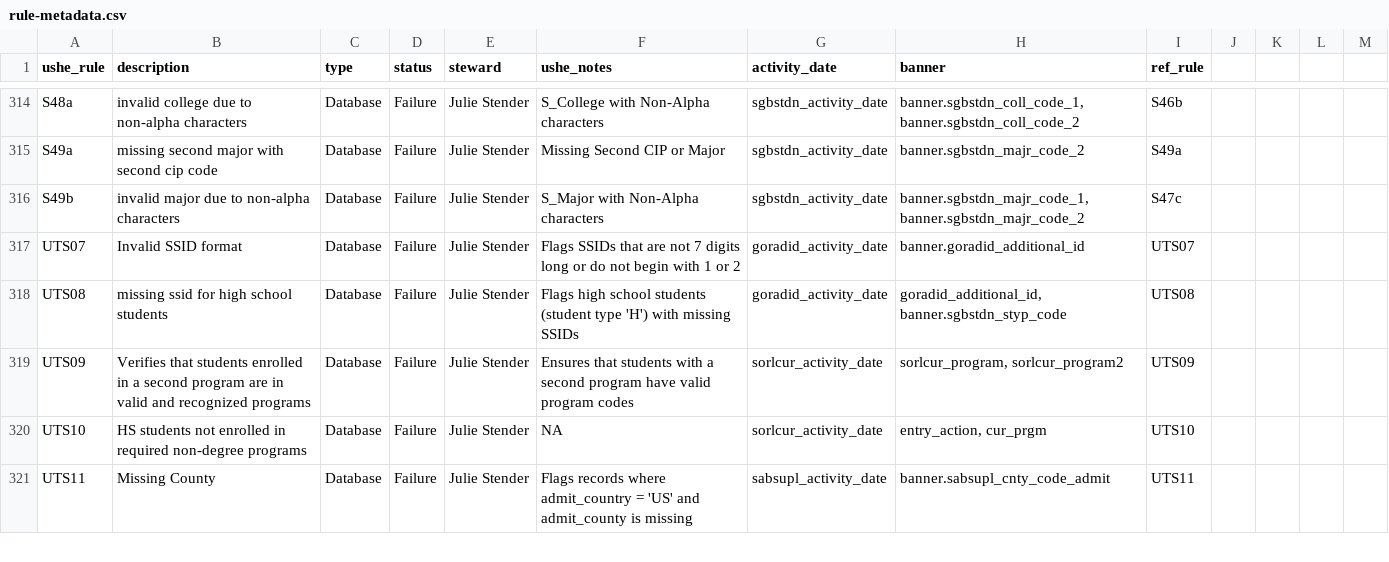
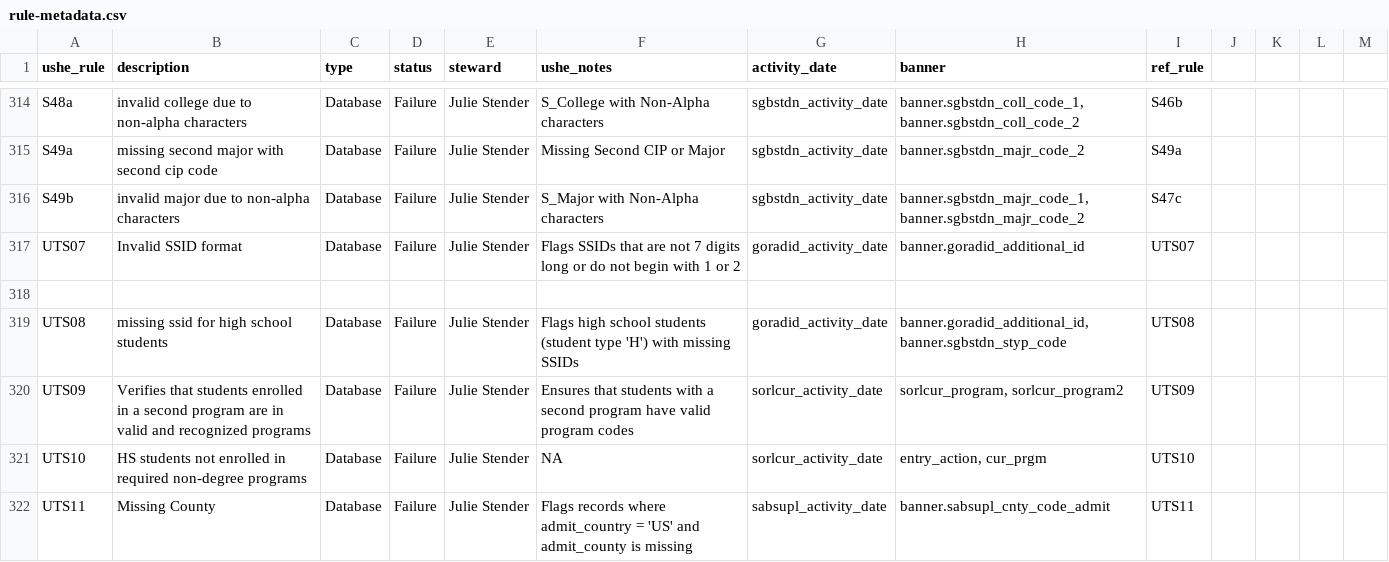
Before and after one commit to ut-effectiveness/utValidateR, a CSV file: sandbox/rule-metadata.csv, drawn as a sheet; only a part is shown, gaps mark what is left out.

```diff
--- a/sandbox/rule-metadata.csv
+++ b/sandbox/rule-metadata.csv
@@ -326,3 +326,4 @@ S49b,invalid major due to non-alpha characters,Database,Failure,Julie Stender,S_
 UTS07,Invalid SSID format,Database,Failure,Julie Stender,Flags SSIDs that are not 7 digits long or do not begin with 1 or 2,goradid_activity_date,banner.goradid_additional_id,UTS07
-UTS08,missing ssid for high school students,Database,Failure,Julie Stender,Flags high school students (student type 'H') with missing SSIDs,goradid_activity_date,"goradid_additional_id, banner.sgbstdn_styp_code",UTS08
+
+UTS08,missing ssid for high school students,Database,Failure,Julie Stender,Flags high school students (student type 'H') with missing SSIDs,goradid_activity_date,"banner.goradid_additional_id, banner.sgbstdn_styp_code",UTS08
 UTS09,Verifies that students enrolled in a second program are in valid and recognized programs,Database,Failure,Julie Stender,"Ensures that students with a second program have valid program codes",sorlcur_activity_date,"sorlcur_program, sorlcur_program2",UTS09
```
Also changed, not shown: 1 other file.
